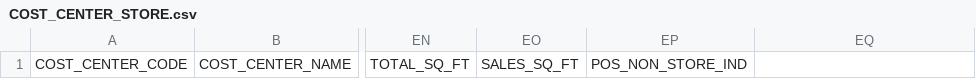
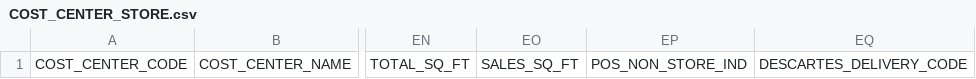
Before and after one commit to sherwin-williams-co/ccn-dev-db, a CSV file: CCNDbCode/Documents/COST_CENTER_STORE.csv, drawn as a sheet; only a part is shown, gaps mark what is left out; the diff names each change by its address in the sheet, - before the commit and + after, or states it on an @@ line.

Commit message:
ASP-1109 Store descartes delivery code changes after review

```diff
--- a/CCNDbCode/Documents/COST_CENTER_STORE.csv
+++ b/CCNDbCode/Documents/COST_CENTER_STORE.csv
-EQ1: (empty)
+EQ1: DESCARTES_DELIVERY_CODE
```
Also changed, not shown: 5 other files.
